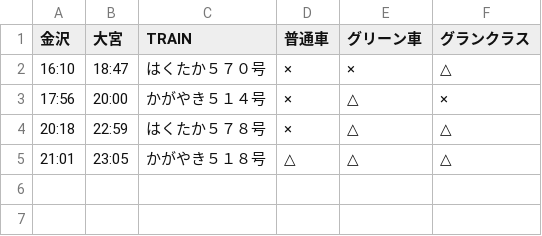
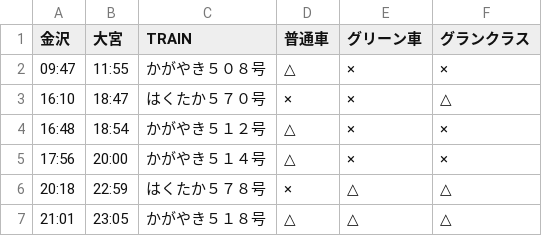
Before and after one commit to stockaitkenwaterman/DEPARTURES, a TSV file: 0103.tsv, drawn as a sheet.

```diff
--- a/0103.tsv
+++ b/0103.tsv
@@ -1,4 +1,6 @@
 金沢	大宮	TRAIN	普通車	グリーン車	グランクラス
+09:47	11:55	かがやき５０８号	△	×	×
 16:10	18:47	はくたか５７０号	×	×	△
-17:56	20:00	かがやき５１４号	×	△	×
+16:48	18:54	かがやき５１２号	△	×	×
+17:56	20:00	かがやき５１４号	△	×	×
 20:18	22:59	はくたか５７８号	×	△	△
```
Also changed, not shown: 0102.tsv.
